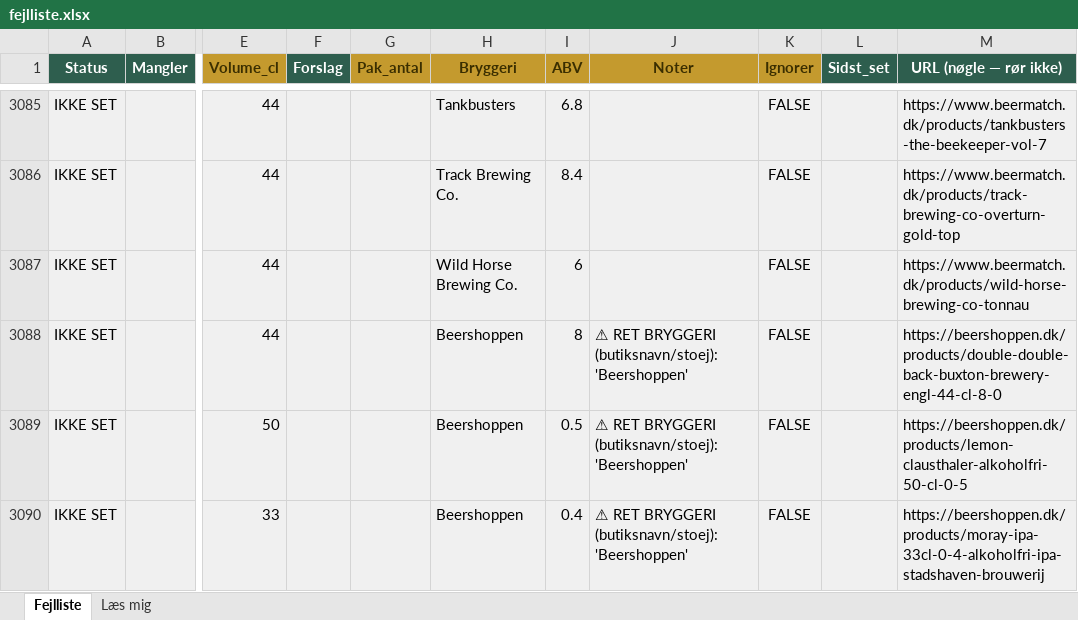
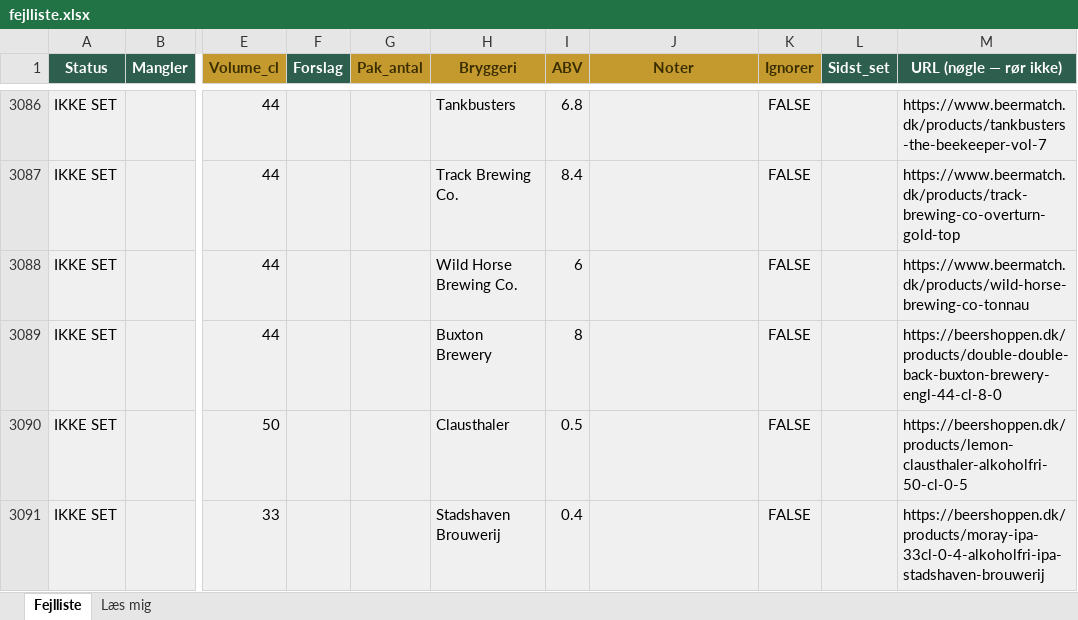
Before and after one commit to rasmus0705-star/beer-sniffer, an Excel workbook: fejlliste.xlsx, sheet Fejlliste, drawn as a sheet; only a part is shown, gaps mark what is left out; values as stored, in another font and other column widths than the file's, no borders; addresses are those after the commit; the diff covers the shown part only; the diff names each change by its address in the sheet, - before the commit and + after, or states it on an @@ line.

```diff
--- a/fejlliste.xlsx (sheet Fejlliste)
+++ b/fejlliste.xlsx (sheet Fejlliste)
-H3089 (Bryggeri): Beershoppen
+H3089 (Bryggeri): Buxton Brewery
-J3089:J3091 (Noter): ⚠ RET BRYGGERI (butiksnavn/stoej): 'Beershoppen'
+J3089:J3091 (Noter): (empty)
-H3090 (Bryggeri): Beershoppen
+H3090 (Bryggeri): Clausthaler
-H3091 (Bryggeri): Beershoppen
+H3091 (Bryggeri): Stadshaven Brouwerij
```
Also changed, not shown: 1 added row, 56 edited cells and cell formats elsewhere in this sheet, 1 other file.
